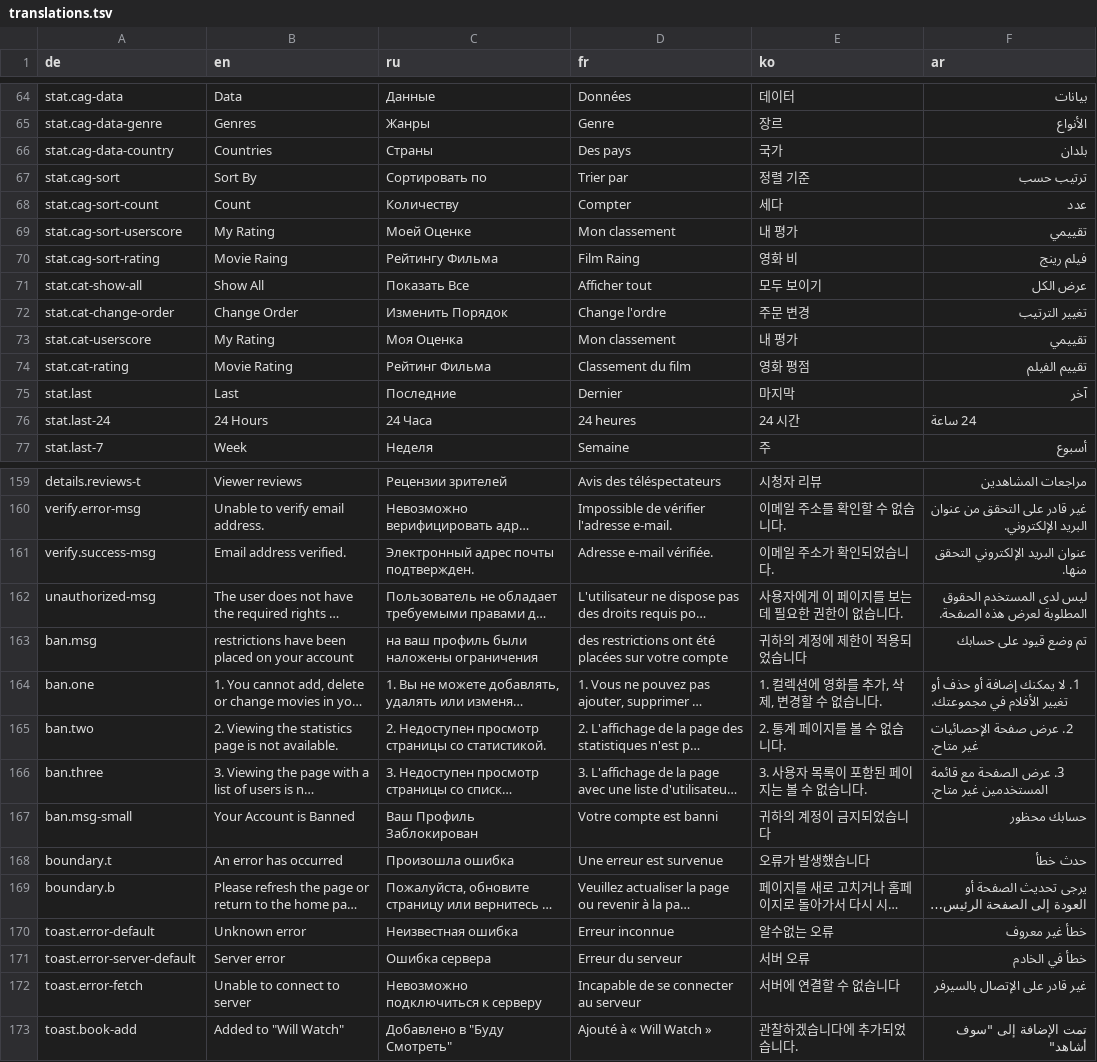
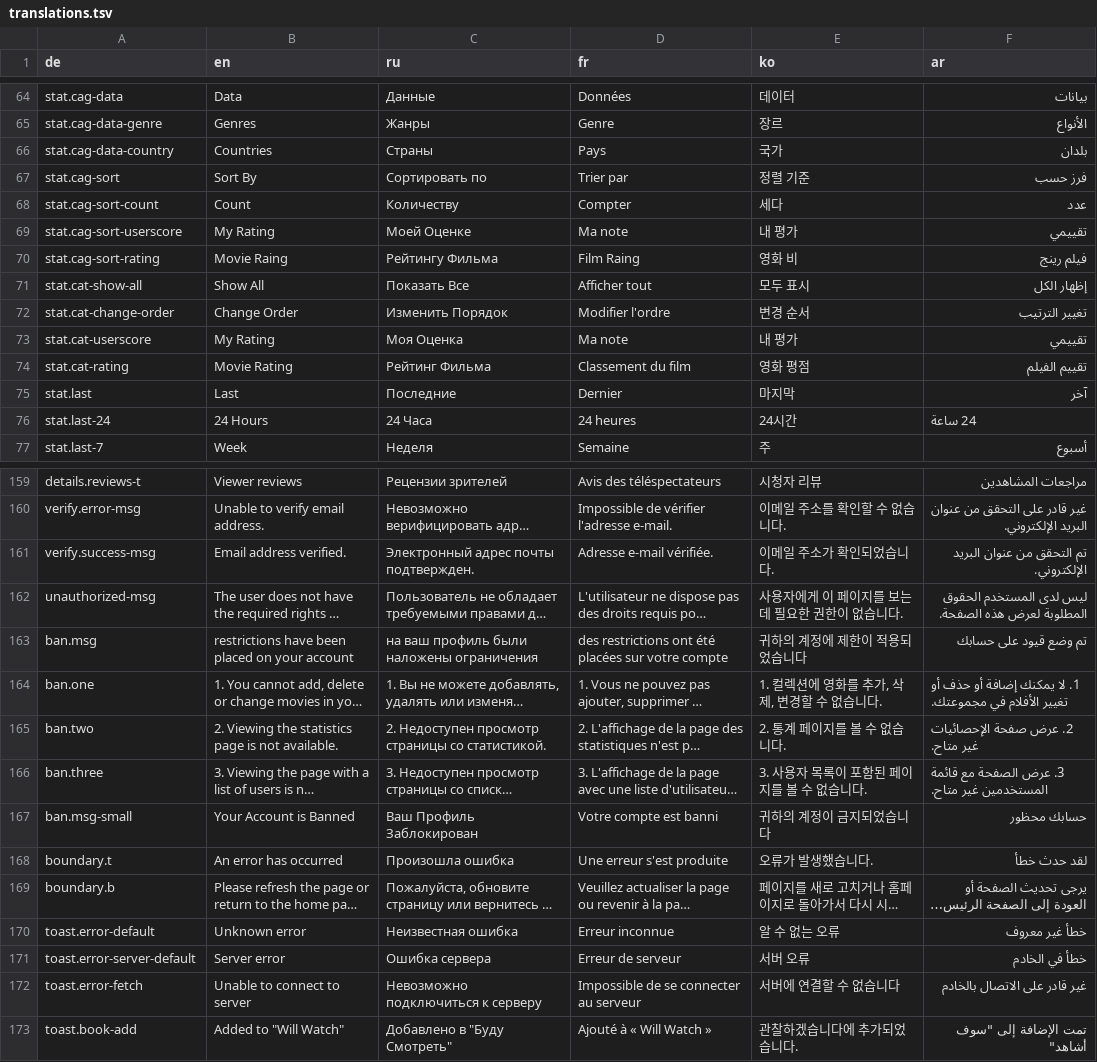
Before and after one commit to civiaj/cinemaze, a TSV file: client/resources/translations.tsv, drawn as a sheet; only a part is shown, gaps mark what is left out; long unchanged cells end in …; the diff covers the shown part only; the diff names each change by its address in the sheet, - before the commit and + after, or states it on an @@ line.

```diff
--- a/client/resources/translations.tsv
+++ b/client/resources/translations.tsv
-D66 (fr): Des pays
+D66 (fr): Pays
-F67 (ar): ترتيب حسب
+F67 (ar): فرز حسب
-D69 (fr): Mon classement
+D69 (fr): Ma note
-E71 (ko): 모두 보이기
+E71 (ko): 모두 표시
-F71 (ar): عرض الكل
+F71 (ar): إظهار الكل
-D72 (fr): Change l'ordre
+D72 (fr): Modifier l'ordre
-E72 (ko): 주문 변경
+E72 (ko): 변경 순서
-D73 (fr): Mon classement
+D73 (fr): Ma note
-E76 (ko): 24 시간
+E76 (ko): 24시간
-F161 (ar): عنوان البريد الإلكتروني التحقق منها.
+F161 (ar): تم التحقق من عنوان البريد الإلكتروني.
-E166 (ko): 3. 사용자 목록이 포함된 페이지는 볼 수 없습니다.
+E166 (ko): 3. 사용자 목록이 포함된 페이지를 볼 수 없습니다.
-D168 (fr): Une erreur est survenue
+D168 (fr): Une erreur s'est produite
-E168 (ko): 오류가 발생했습니다
+E168 (ko): 오류가 발생했습니다.
-F168 (ar): حدث خطأ
+F168 (ar): لقد حدث خطأ
-E170 (ko): 알수없는 오류
+E170 (ko): 알 수 없는 오류
-D171 (fr): Erreur du serveur
+D171 (fr): Erreur de serveur
-D172 (fr): Incapable de se connecter au serveur
+D172 (fr): Impossible de se connecter au serveur
-F172 (ar): غير قادر على الإتصال بالسيرفر
+F172 (ar): غير قادر على الاتصال بالخادم
```
Also changed, not shown: 2 added rows and 77 edited cells elsewhere in this file, 15 other files.
